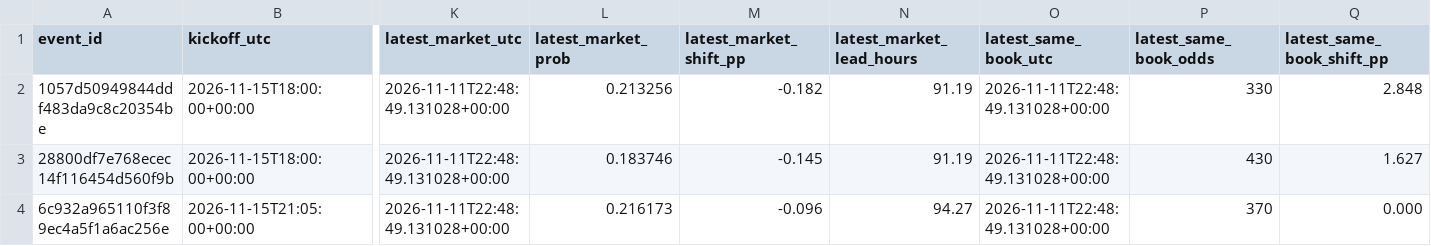
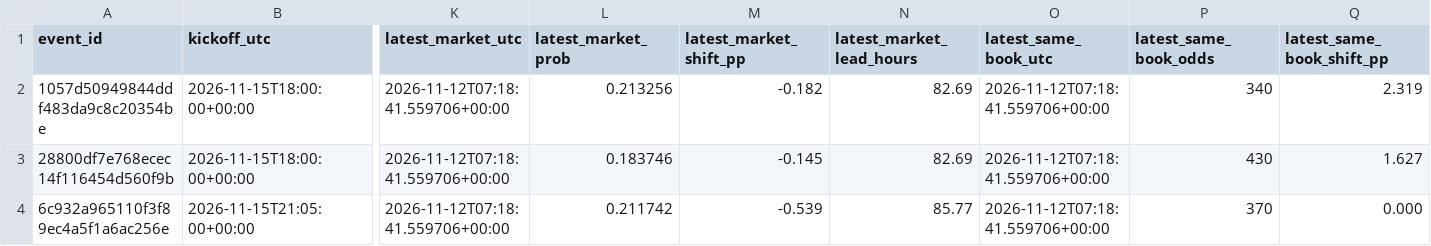
Before and after one commit to tylerbasile-bot/nfl-betting-model, a CSV file: reports/model13_market_validation.csv, drawn as a sheet; only a part is shown, gaps mark what is left out; the diff names each change by its address in the sheet, - before the commit and + after, or states it on an @@ line.

```diff
--- a/reports/model13_market_validation.csv
+++ b/reports/model13_market_validation.csv
-K2:K4 (latest_market_utc): 2026-11-11T22:48:49.131028+00:00
+K2:K4 (latest_market_utc): 2026-11-12T07:18:41.559706+00:00
-N2:N3 (latest_market_lead_hours): 91.19
+N2:N3 (latest_market_lead_hours): 82.69
-O2:O4 (latest_same_book_utc): 2026-11-11T22:48:49.131028+00:00
+O2:O4 (latest_same_book_utc): 2026-11-12T07:18:41.559706+00:00
-P2 (latest_same_book_odds): 330
+P2 (latest_same_book_odds): 340
-Q2 (latest_same_book_shift_pp): 2.848
+Q2 (latest_same_book_shift_pp): 2.319
-L4 (latest_market_prob): 0.216173
+L4 (latest_market_prob): 0.211742
-M4 (latest_market_shift_pp): -0.096
+M4 (latest_market_shift_pp): -0.539
-N4 (latest_market_lead_hours): 94.27
+N4 (latest_market_lead_hours): 85.77
```
Also changed, not shown: data/model10/prospective_forecasts.csv, reports/model10_evaluation.csv, 11 other files.
